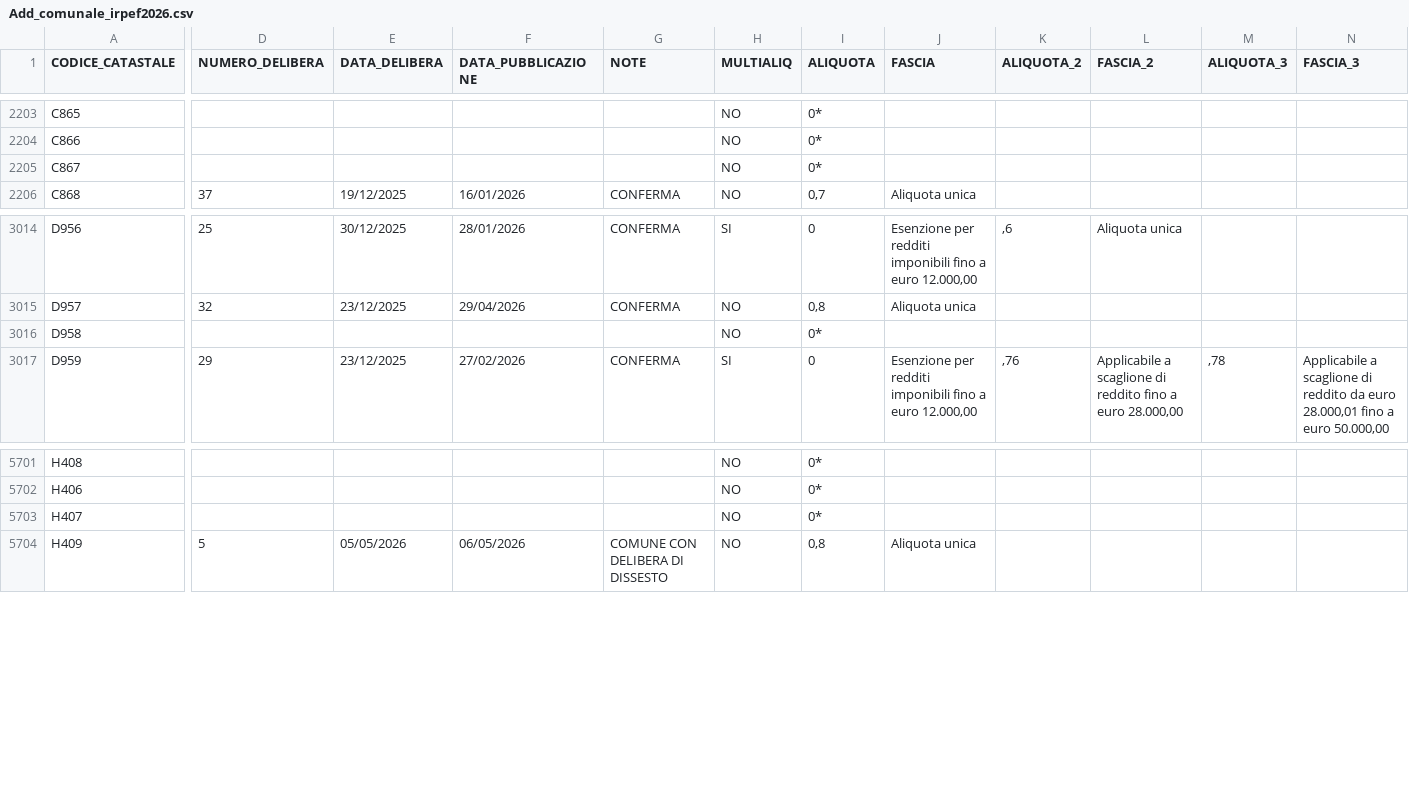
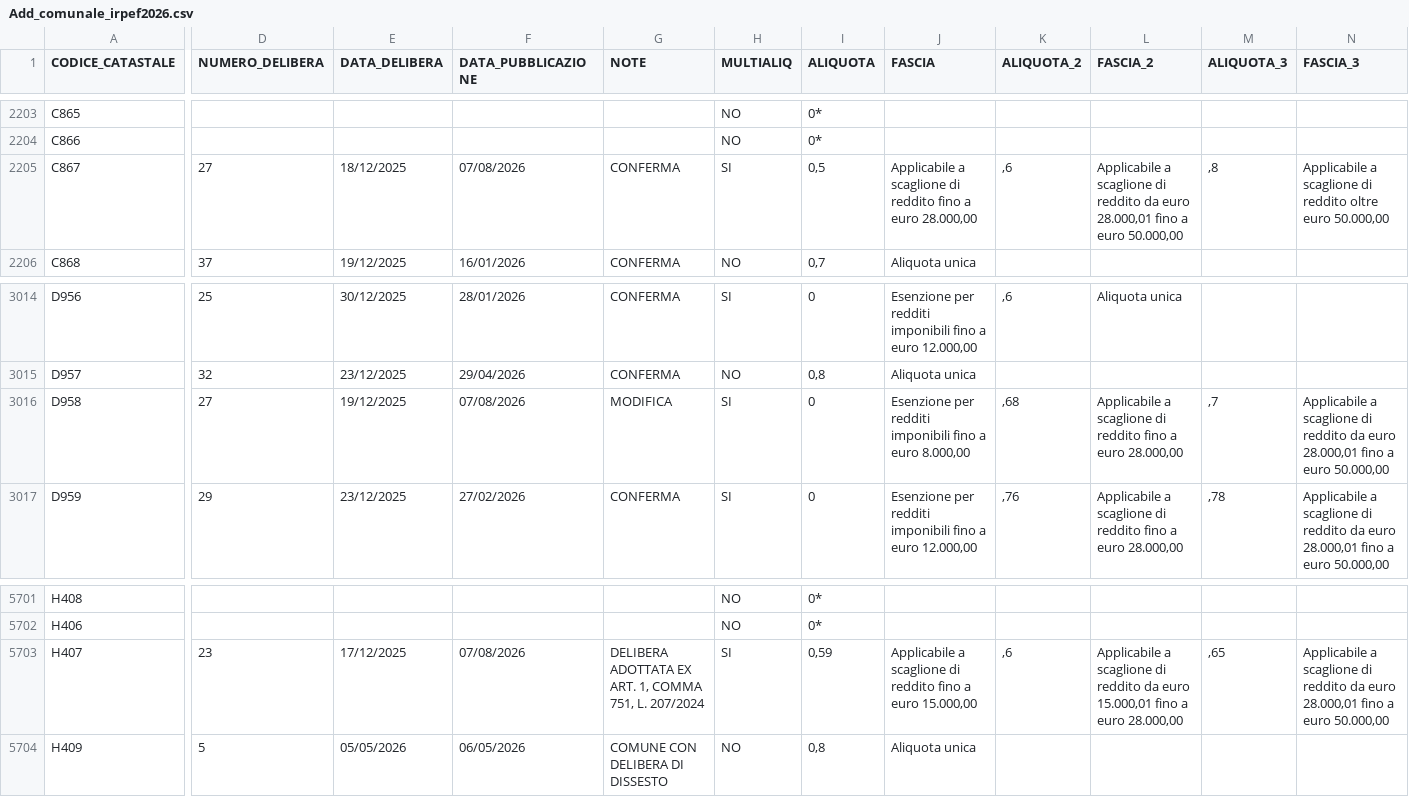
Before and after one commit to BernardoGiordano/stipendio.top, a CSV file: data/Add_comunale_irpef2026.csv, drawn as a sheet; only a part is shown, gaps mark what is left out; the diff covers the shown part only; the diff names each change by its address in the sheet, - before the commit and + after, or states it on an @@ line.

```diff
--- a/data/Add_comunale_irpef2026.csv
+++ b/data/Add_comunale_irpef2026.csv
-D2205 (NUMERO_DELIBERA): (empty)
+D2205 (NUMERO_DELIBERA): 27
-E2205 (DATA_DELIBERA): (empty)
+E2205 (DATA_DELIBERA): 18/12/2025
-F2205 (DATA_PUBBLICAZIONE): (empty)
+F2205 (DATA_PUBBLICAZIONE): 07/08/2026
-G2205 (NOTE): (empty)
+G2205 (NOTE): CONFERMA
-H2205 (MULTIALIQ): NO
+H2205 (MULTIALIQ): SI
-I2205 (ALIQUOTA): 0*
+I2205 (ALIQUOTA): 0,5
-J2205 (FASCIA): (empty)
+J2205 (FASCIA): Applicabile a scaglione di reddito fino a euro 28.000,00
-K2205 (ALIQUOTA_2): (empty)
+K2205 (ALIQUOTA_2): ,6
-L2205 (FASCIA_2): (empty)
+L2205 (FASCIA_2): Applicabile a scaglione di reddito da euro 28.000,01 fino a euro 50.000,00
-M2205 (ALIQUOTA_3): (empty)
+M2205 (ALIQUOTA_3): ,8
-N2205 (FASCIA_3): (empty)
+N2205 (FASCIA_3): Applicabile a scaglione di reddito oltre euro 50.000,00
-D3016 (NUMERO_DELIBERA): (empty)
+D3016 (NUMERO_DELIBERA): 27
-E3016 (DATA_DELIBERA): (empty)
+E3016 (DATA_DELIBERA): 19/12/2025
-F3016 (DATA_PUBBLICAZIONE): (empty)
+F3016 (DATA_PUBBLICAZIONE): 07/08/2026
-G3016 (NOTE): (empty)
+G3016 (NOTE): MODIFICA
-H3016 (MULTIALIQ): NO
+H3016 (MULTIALIQ): SI
-I3016 (ALIQUOTA): 0*
+I3016 (ALIQUOTA): 0
-J3016 (FASCIA): (empty)
+J3016 (FASCIA): Esenzione per redditi imponibili fino a euro 8.000,00
-K3016 (ALIQUOTA_2): (empty)
+K3016 (ALIQUOTA_2): ,68
-L3016 (FASCIA_2): (empty)
+L3016 (FASCIA_2): Applicabile a scaglione di reddito fino a euro 28.000,00
-M3016 (ALIQUOTA_3): (empty)
+M3016 (ALIQUOTA_3): ,7
-N3016 (FASCIA_3): (empty)
+N3016 (FASCIA_3): Applicabile a scaglione di reddito da euro 28.000,01 fino a euro 50.000,00
-D5703 (NUMERO_DELIBERA): (empty)
+D5703 (NUMERO_DELIBERA): 23
-E5703 (DATA_DELIBERA): (empty)
+E5703 (DATA_DELIBERA): 17/12/2025
-F5703 (DATA_PUBBLICAZIONE): (empty)
+F5703 (DATA_PUBBLICAZIONE): 07/08/2026
-G5703 (NOTE): (empty)
+G5703 (NOTE): DELIBERA ADOTTATA EX ART. 1, COMMA 751, L. 207/2024
-H5703 (MULTIALIQ): NO
+H5703 (MULTIALIQ): SI
-I5703 (ALIQUOTA): 0*
+I5703 (ALIQUOTA): 0,59
-J5703 (FASCIA): (empty)
+J5703 (FASCIA): Applicabile a scaglione di reddito fino a euro 15.000,00
-K5703 (ALIQUOTA_2): (empty)
+K5703 (ALIQUOTA_2): ,6
-L5703 (FASCIA_2): (empty)
+L5703 (FASCIA_2): Applicabile a scaglione di reddito da euro 15.000,01 fino a euro 28.000,00
-M5703 (ALIQUOTA_3): (empty)
+M5703 (ALIQUOTA_3): ,65
-N5703 (FASCIA_3): (empty)
+N5703 (FASCIA_3): Applicabile a scaglione di reddito da euro 28.000,01 fino a euro 50.000,00
```
Also changed, not shown: 71 edited cells elsewhere in this file, 1 other file.
